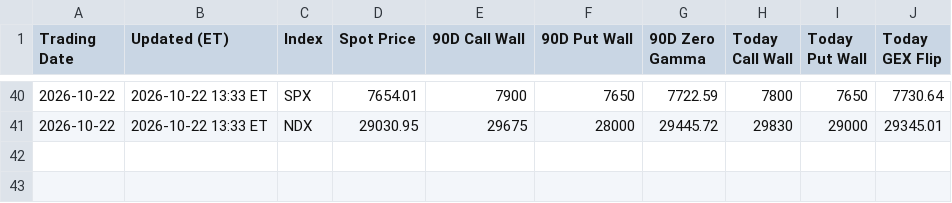
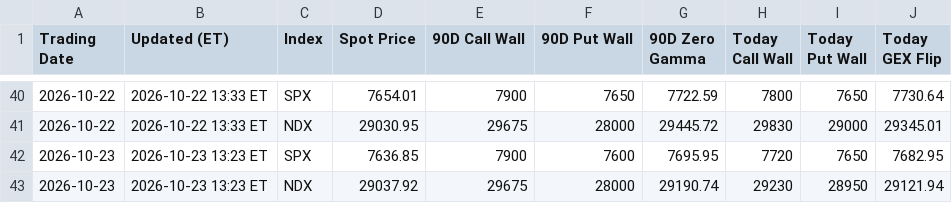
Before and after one commit to MaxMaseratii/gamma-levels, a CSV file: docs/gex_history.csv, drawn as a sheet; only a part is shown, gaps mark what is left out.

```diff
--- a/docs/gex_history.csv
+++ b/docs/gex_history.csv
@@ -41 +41,3 @@ Trading Date,Updated (ET),Index,Spot Price,90D Call Wall,90D Put Wall,90D Zero G
 2026-10-22,2026-10-22 13:33 ET,NDX,29030.95,29675,28000,29445.72,29830,29000,29345.01
+2026-10-23,2026-10-23 13:23 ET,SPX,7636.85,7900,7600,7695.95,7720,7650,7682.95
+2026-10-23,2026-10-23 13:23 ET,NDX,29037.92,29675,28000,29190.74,29230,28950,29121.94
```
Also changed, not shown: docs/latest_ES_90D_strike_detail.csv, docs/latest_NQ_90D_strike_detail.csv, 4 other files.
